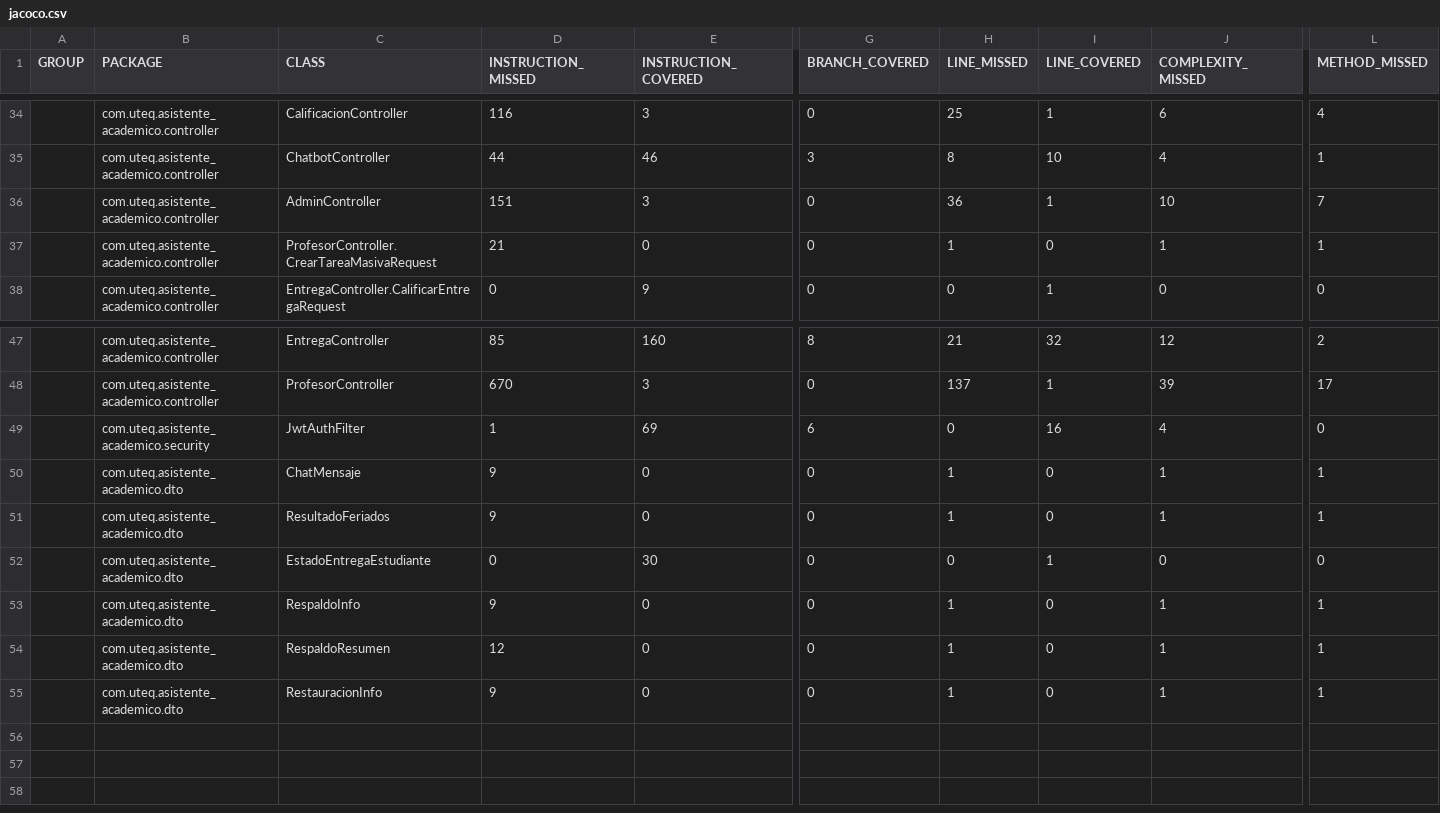
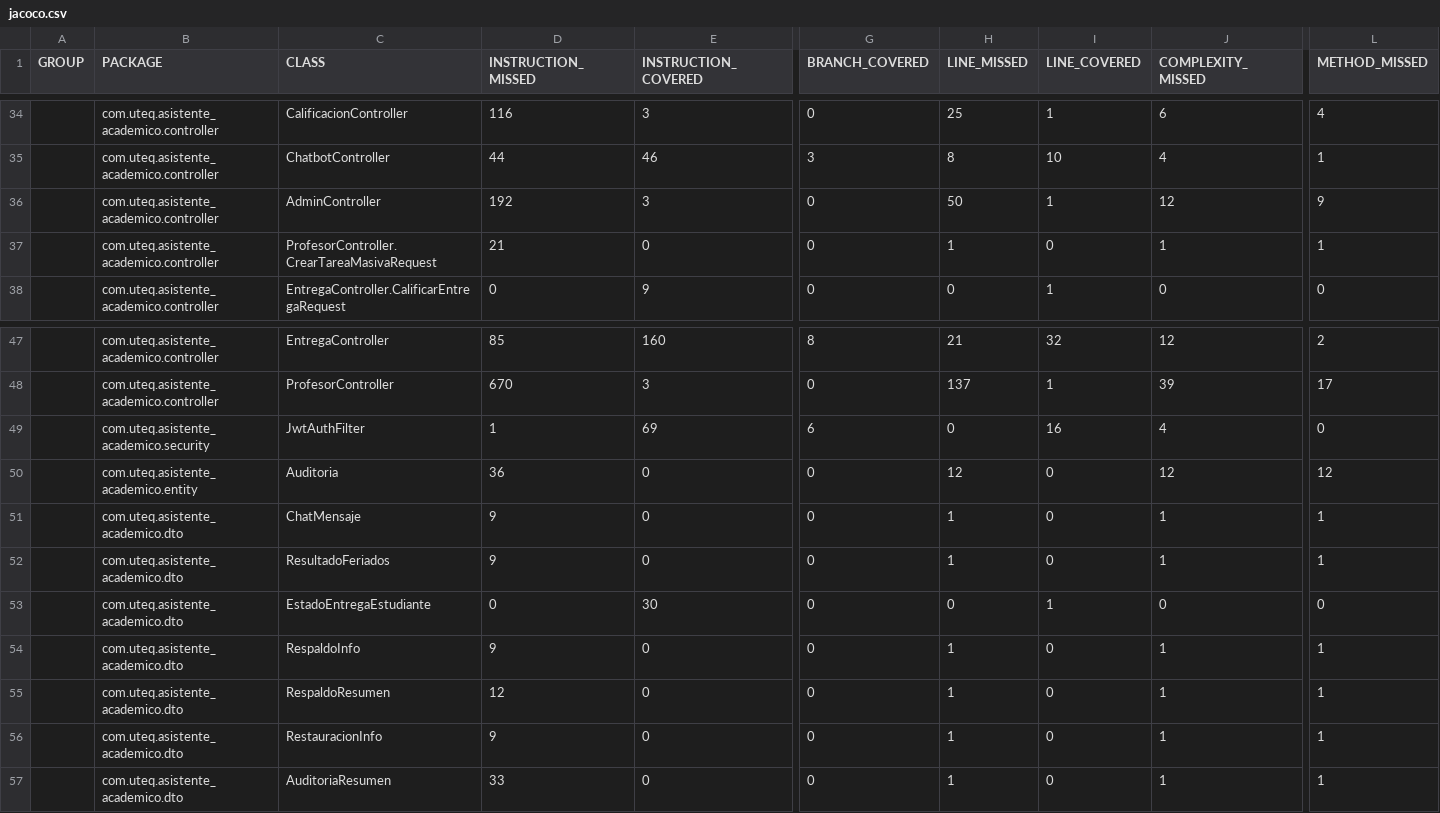
Before and after one commit to Michael-XFM/asistente-academico, a CSV file: docs/mediciones/jacoco/jacoco.csv, drawn as a sheet; only a part is shown, gaps mark what is left out; rows hold the shown columns only; the diff names each change by its address in the sheet, - before the commit and + after, or states it on an @@ line.

Commit message:
feat(abd): vista de auditoria dentro de la app (admin)
- Entidad Auditoria (@Immutable, sin setters -- la app nunca escribe
  ahi, solo lo hace el trigger de Postgres): datos_anteriores/
  datos_nuevos mapeados como JsonNode via @JdbcTypeCode(SqlTypes.JSON),
  nativo desde Hibernate 6.2, sin dependencias nuevas. fecha_hora como
  Instant (unico campo TIMESTAMPTZ del esquema).
- AuditoriaRepository: un solo metodo con filtros opcionales (tabla,
  usuarioApp) via el patron (:param IS NULL OR campo = :param), orden
  fijo mas reciente primero.
- GET /api/admin/auditoria (ADMIN): paginado, mismo estilo que
  listarTodasLasTareas (sin service intermedio, lectura simple).
- Ajuste de privilegios (db/auditoria.sql + V6__auditoria.sql): se le
  restaura SELECT a app_academico sobre auditoria (el REVOKE anterior
  dejaba solo INSERT, pensado para cuando nada en la app la leia --
  este endpoint si necesita leerla via JPA con el rol acotado).
  UPDATE/DELETE siguen revocados: la app nunca debe poder modificar ni
  borrar auditoria.
- admin.html: pestaña 'Auditoría' nueva -- filtros (tabla + email),
  tabla paginada con chips de operacion por color (INSERT verde/UPDATE
  azul/DELETE rojo), modal de detalle con datosAnteriores/datosNuevos
  formateados (JSON.stringify con indentacion, mensajes claros para
  INSERT sin datos anteriores / DELETE sin datos nuevos). Reusa
  headers()/escapeHtml()/manejarSesionInvalida() existentes.
- Cierra el criterio de la rubrica de ABD 'auditoria dentro de la app':
  antes el mecanismo funcionaba pero no habia forma de consultarlo
  desde la interfaz.
- Verificado en vivo con datos 100% reales generados en el navegador
  (no simulados): una entrega subida por una estudiante y una tarea
  creada por un profesor aparecieron correctamente en la tabla con
  fecha/operacion/usuario reales; filtros por tabla y por email
  probados con clic real; modal de detalle confirmado con el JSON
  completo de una entrega real (nombre de archivo, ruta, tamaño).
  48/48 tests en verde durante el desarrollo del backend.
- Incluye reportes JaCoCo regenerados.

```diff
--- a/docs/mediciones/jacoco/jacoco.csv
+++ b/docs/mediciones/jacoco/jacoco.csv
-D36 (INSTRUCTION_MISSED): 151
+D36 (INSTRUCTION_MISSED): 192
-H36 (LINE_MISSED): 36
+H36 (LINE_MISSED): 50
-J36 (COMPLEXITY_MISSED): 10
+J36 (COMPLEXITY_MISSED): 12
-L36 (METHOD_MISSED): 7
+L36 (METHOD_MISSED): 9
+row 50:  | com.uteq.asistente_academico.entity | Auditoria | 36 | 0 | 0 | 12 | 0 | 12 | 12
+row 57:  | com.uteq.asistente_academico.dto | AuditoriaResumen | 33 | 0 | 0 | 1 | 0 | 1 | 1
```
Also changed, not shown: 22 other files.
